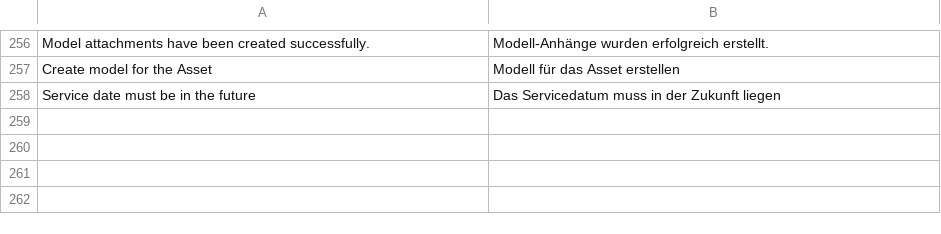
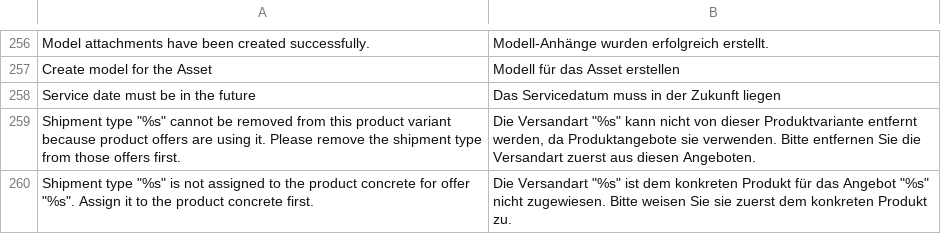
Before and after one commit to spryker-feature/self-service-portal, a CSV file: data/translation/Zed/de_DE.csv, drawn as a sheet; only a part is shown, gaps mark what is left out; the diff names each change by its address in the sheet, - before the commit and + after, or states it on an @@ line.

Commit message:
CC-38264 Add shipment type relations validation. (#601)
CC-38264 Add shipment type relations validation.

```diff
--- a/data/translation/Zed/de_DE.csv
+++ b/data/translation/Zed/de_DE.csv
+row 259: Shipment type "%s" cannot be removed from this product variant because product offers are using it. Please remove the shipment type from those offers first. | Die Versandart "%s" kann nicht von dieser Produktvariante entfernt werden, da Produktangebote sie verwenden. Bitte entfernen Sie die Versandart zuerst aus diesen Angeboten.
+row 260: Shipment type "%s" is not assigned to the product concrete for offer "%s". Assign it to the product concrete first. | Die Versandart "%s" ist dem konkreten Produkt für das Angebot "%s" nicht zugewiesen. Bitte weisen Sie sie zuerst dem konkreten Produkt zu.
```
Also changed, not shown: data/translation/Zed/en_US.csv, 12 other files.
